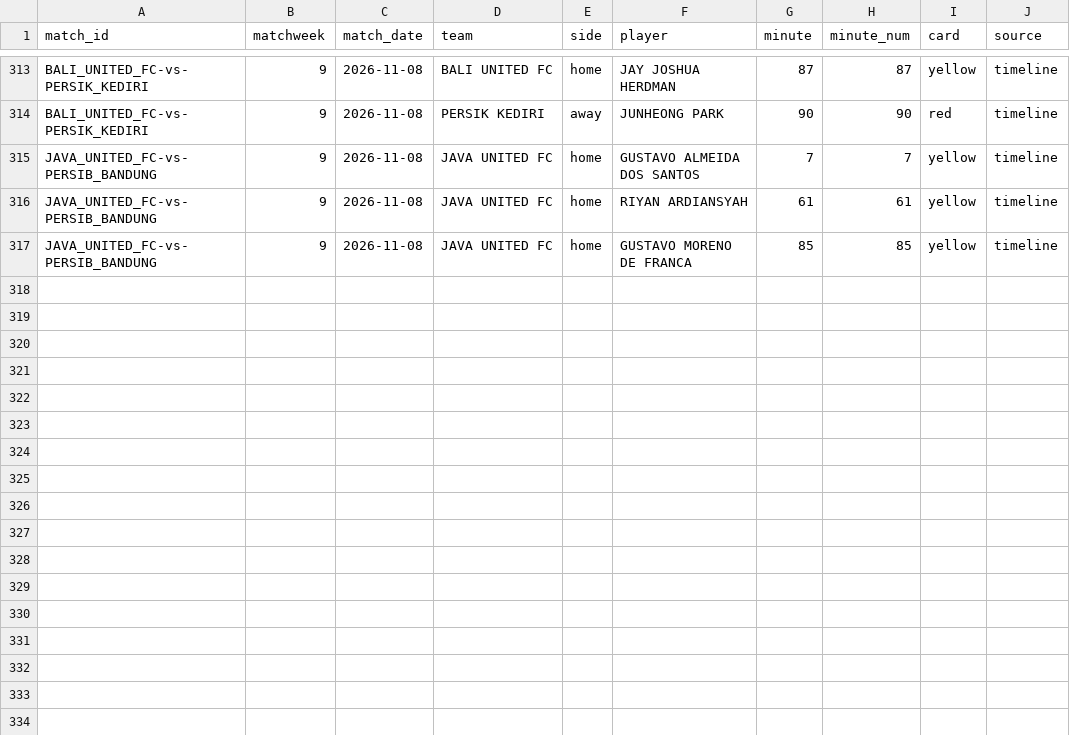
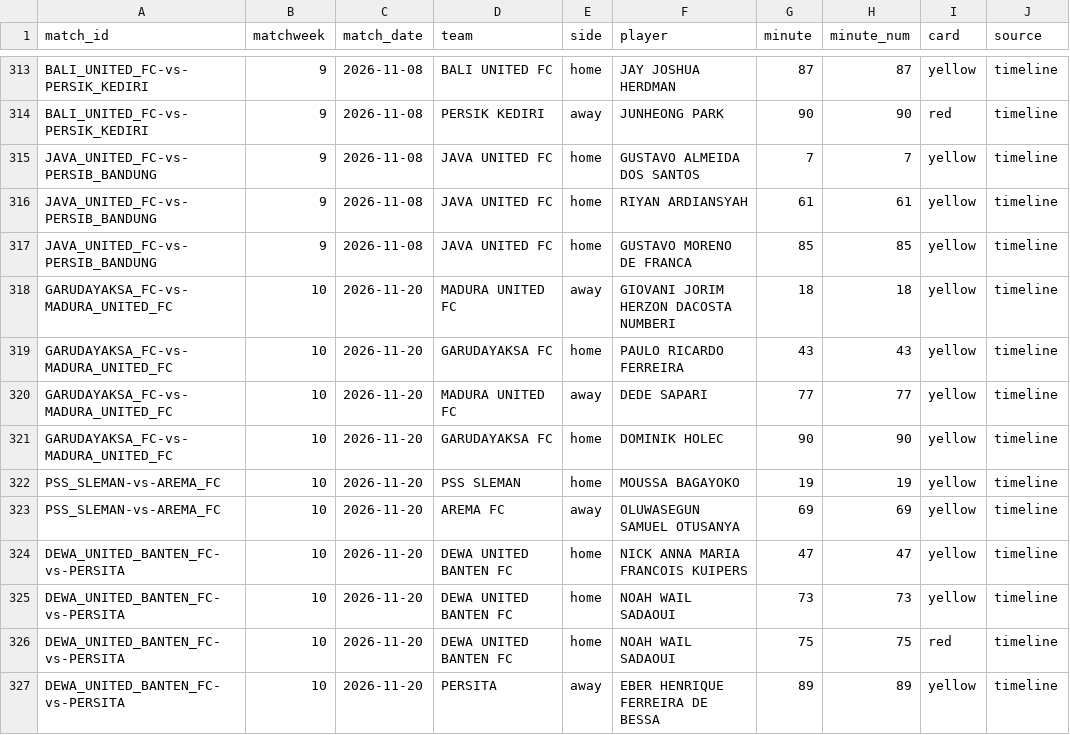
Before and after one commit to farhanfm96/indonesia-super-league-dashboard, a CSV file: data/cards.csv, drawn as a sheet; only a part is shown, gaps mark what is left out.

```diff
--- a/data/cards.csv
+++ b/data/cards.csv
@@ -317 +317,11 @@ JAVA_UNITED_FC-vs-PERSIB_BANDUNG,9,2026-11-08,JAVA UNITED FC,home,RIYAN ARDIANSY
 JAVA_UNITED_FC-vs-PERSIB_BANDUNG,9,2026-11-08,JAVA UNITED FC,home,GUSTAVO MORENO DE FRANCA,85,85,yellow,timeline
+GARUDAYAKSA_FC-vs-MADURA_UNITED_FC,10,2026-11-20,MADURA UNITED FC,away,GIOVANI JORIM HERZON DACOSTA NUMBERI,18,18,yellow,timeline
+GARUDAYAKSA_FC-vs-MADURA_UNITED_FC,10,2026-11-20,GARUDAYAKSA FC,home,PAULO RICARDO FERREIRA,43,43,yellow,timeline
+GARUDAYAKSA_FC-vs-MADURA_UNITED_FC,10,2026-11-20,MADURA UNITED FC,away,DEDE SAPARI,77,77,yellow,timeline
+GARUDAYAKSA_FC-vs-MADURA_UNITED_FC,10,2026-11-20,GARUDAYAKSA FC,home,DOMINIK HOLEC,90,90,yellow,timeline
+PSS_SLEMAN-vs-AREMA_FC,10,2026-11-20,PSS SLEMAN,home,MOUSSA BAGAYOKO,19,19,yellow,timeline
+PSS_SLEMAN-vs-AREMA_FC,10,2026-11-20,AREMA FC,away,OLUWASEGUN SAMUEL OTUSANYA,69,69,yellow,timeline
+DEWA_UNITED_BANTEN_FC-vs-PERSITA,10,2026-11-20,DEWA UNITED BANTEN FC,home,NICK ANNA MARIA FRANCOIS KUIPERS,47,47,yellow,timeline
+DEWA_UNITED_BANTEN_FC-vs-PERSITA,10,2026-11-20,DEWA UNITED BANTEN FC,home,NOAH WAIL SADAOUI,73,73,yellow,timeline
+DEWA_UNITED_BANTEN_FC-vs-PERSITA,10,2026-11-20,DEWA UNITED BANTEN FC,home,NOAH WAIL SADAOUI,75,75,red,timeline
+DEWA_UNITED_BANTEN_FC-vs-PERSITA,10,2026-11-20,PERSITA,away,EBER HENRIQUE FERREIRA DE BESSA,89,89,yellow,timeline
```
Also changed, not shown: data/goals.csv, data/player_leaderboard.csv, 16 other files.
